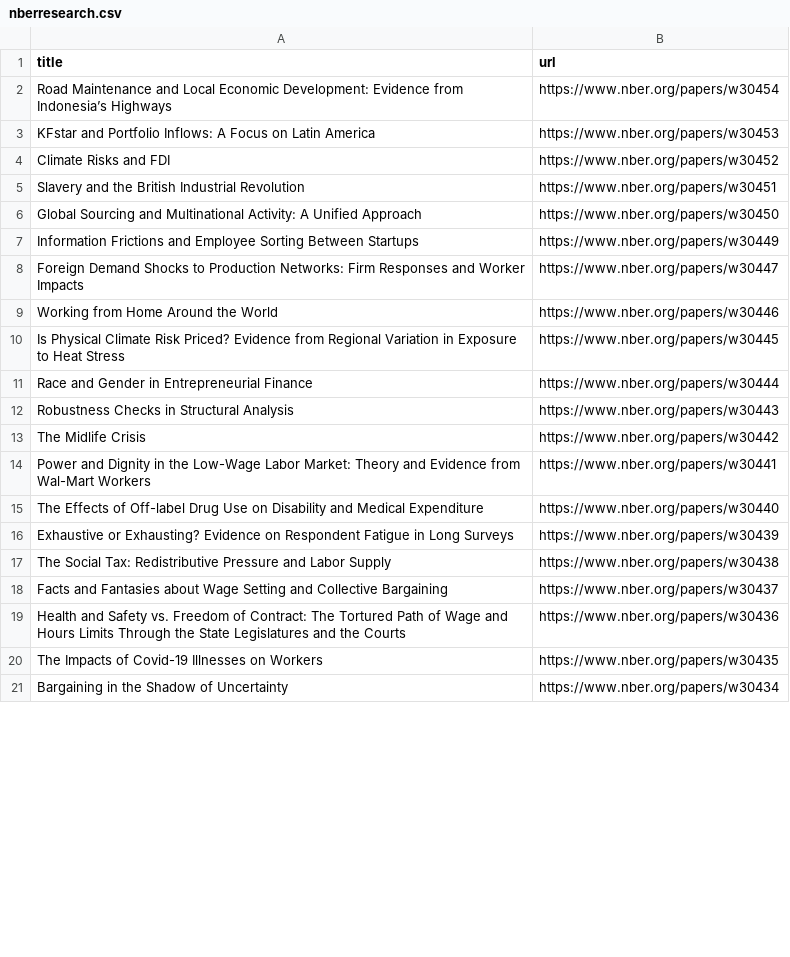
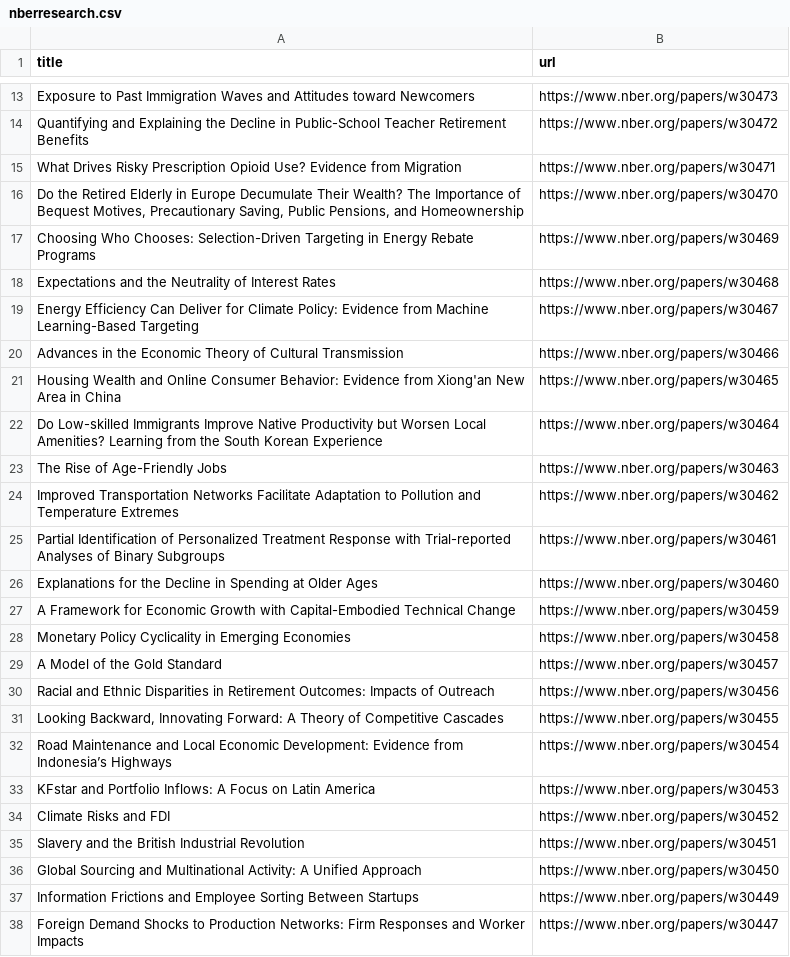
Before and after one commit to tengj98/NBER-auto-scraper, a CSV file: nberresearch.csv, drawn as a sheet; only a part is shown, gaps mark what is left out; the shorter side is filled out with more unchanged rows; the diff covers the shown part only.

```diff
--- a/nberresearch.csv
+++ b/nberresearch.csv
@@ -2 +13,20 @@ title,url
+Exposure to Past Immigration Waves and Attitudes toward Newcomers,https://www.nber.org/papers/w30473
+Quantifying and Explaining the Decline in Public-School Teacher Retirement Benefits,https://www.nber.org/papers/w30472
+What Drives Risky Prescription Opioid Use? Evidence from Migration,https://www.nber.org/papers/w30471
+"Do the Retired Elderly in Europe Decumulate Their Wealth? The Importance of Bequest Motives, Precautionary Saving, Public Pensions, and Homeownership",https://www.nber.org/papers/w30470
+Choosing Who Chooses: Selection-Driven Targeting in Energy Rebate Programs,https://www.nber.org/papers/w30469
+Expectations and the Neutrality of Interest Rates,https://www.nber.org/papers/w30468
+Energy Efficiency Can Deliver for Climate Policy: Evidence from Machine Learning-Based Targeting,https://www.nber.org/papers/w30467
+Advances in the Economic Theory of Cultural Transmission,https://www.nber.org/papers/w30466
+Housing Wealth and Online Consumer Behavior: Evidence from Xiong'an New Area in China,https://www.nber.org/papers/w30465
+Do Low-skilled Immigrants Improve Native Productivity but Worsen Local Amenities? Learning from the South Korean Experience,https://www.nber.org/papers/w30464
+The Rise of Age-Friendly Jobs,https://www.nber.org/papers/w30463
+Improved Transportation Networks Facilitate Adaptation to Pollution and Temperature Extremes,https://www.nber.org/papers/w30462
+Partial Identification of Personalized Treatment Response with Trial-reported Analyses of Binary Subgroups,https://www.nber.org/papers/w30461
+Explanations for the Decline in Spending at Older Ages,https://www.nber.org/papers/w30460
+A Framework for Economic Growth with Capital-Embodied Technical Change,https://www.nber.org/papers/w30459
+Monetary Policy Cyclicality in Emerging Economies,https://www.nber.org/papers/w30458
+A Model of the Gold Standard,https://www.nber.org/papers/w30457
+Racial and Ethnic Disparities in Retirement Outcomes: Impacts of Outreach,https://www.nber.org/papers/w30456
+"Looking Backward, Innovating Forward: A Theory of Competitive Cascades",https://www.nber.org/papers/w30455
 Road Maintenance and Local Economic Development: Evidence from Indonesia’s Highways,https://www.nber.org/papers/w30454
```
Also changed, not shown: 11 added rows and 30 removed rows elsewhere in this file.
